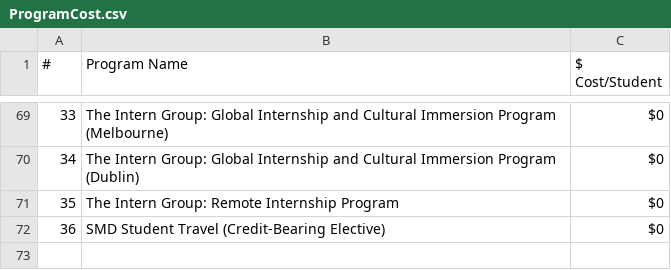
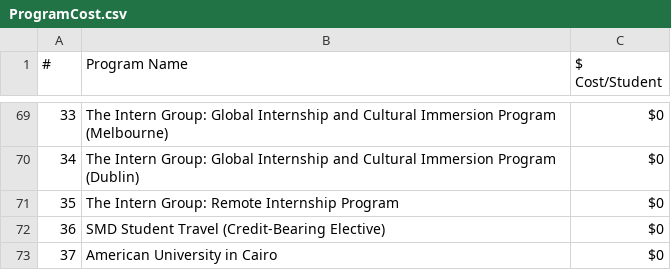
Before and after one commit to shanalishah/study-abroad-budget-dashboard, a CSV file: data/ProgramCost.csv, drawn as a sheet; only a part is shown, gaps mark what is left out; the diff names each change by its address in the sheet, - before the commit and + after, or states it on an @@ line.

Commit message:
Update ProgramCost.csv

```diff
--- a/data/ProgramCost.csv
+++ b/data/ProgramCost.csv
+row 73: 37 | American University in Cairo | $0
```
